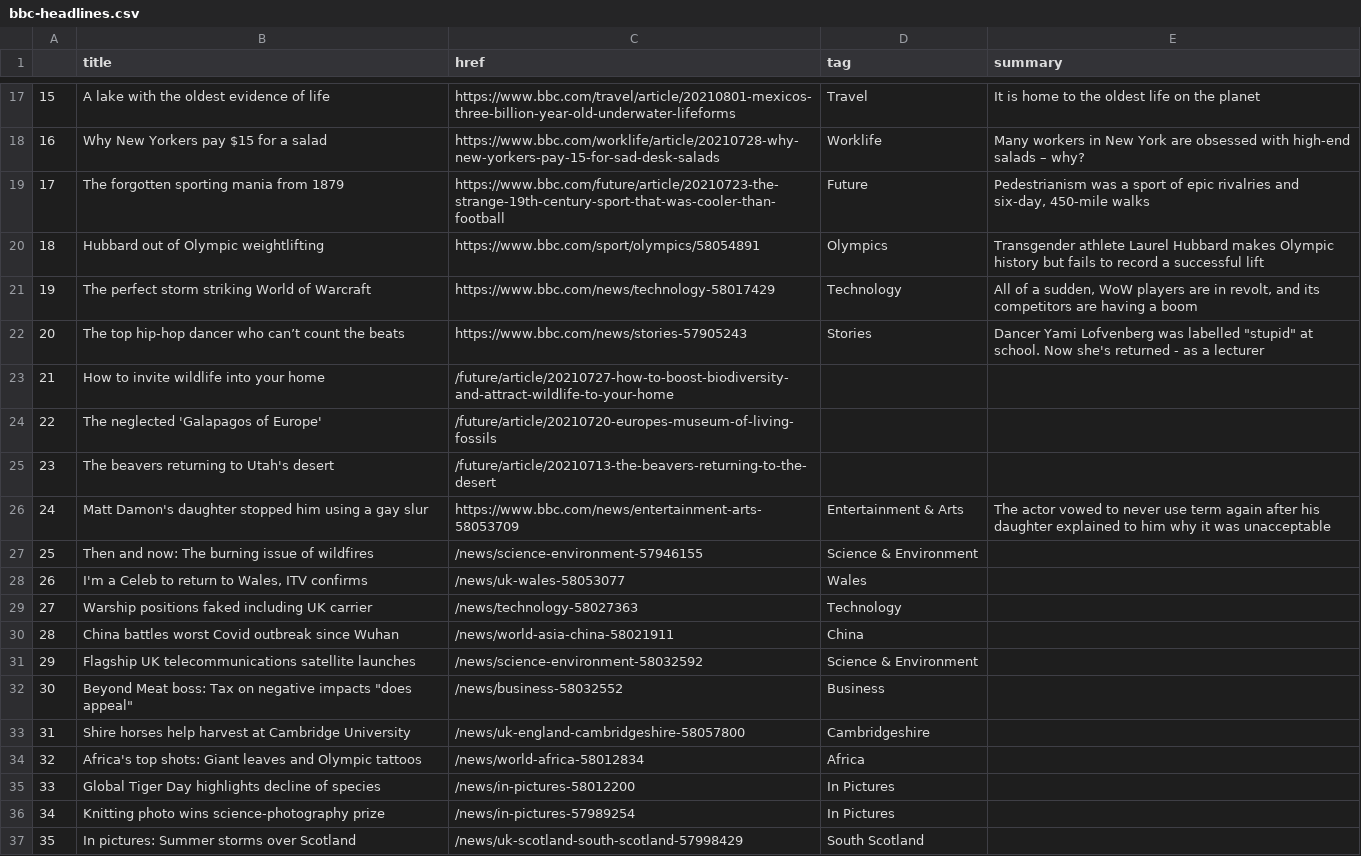
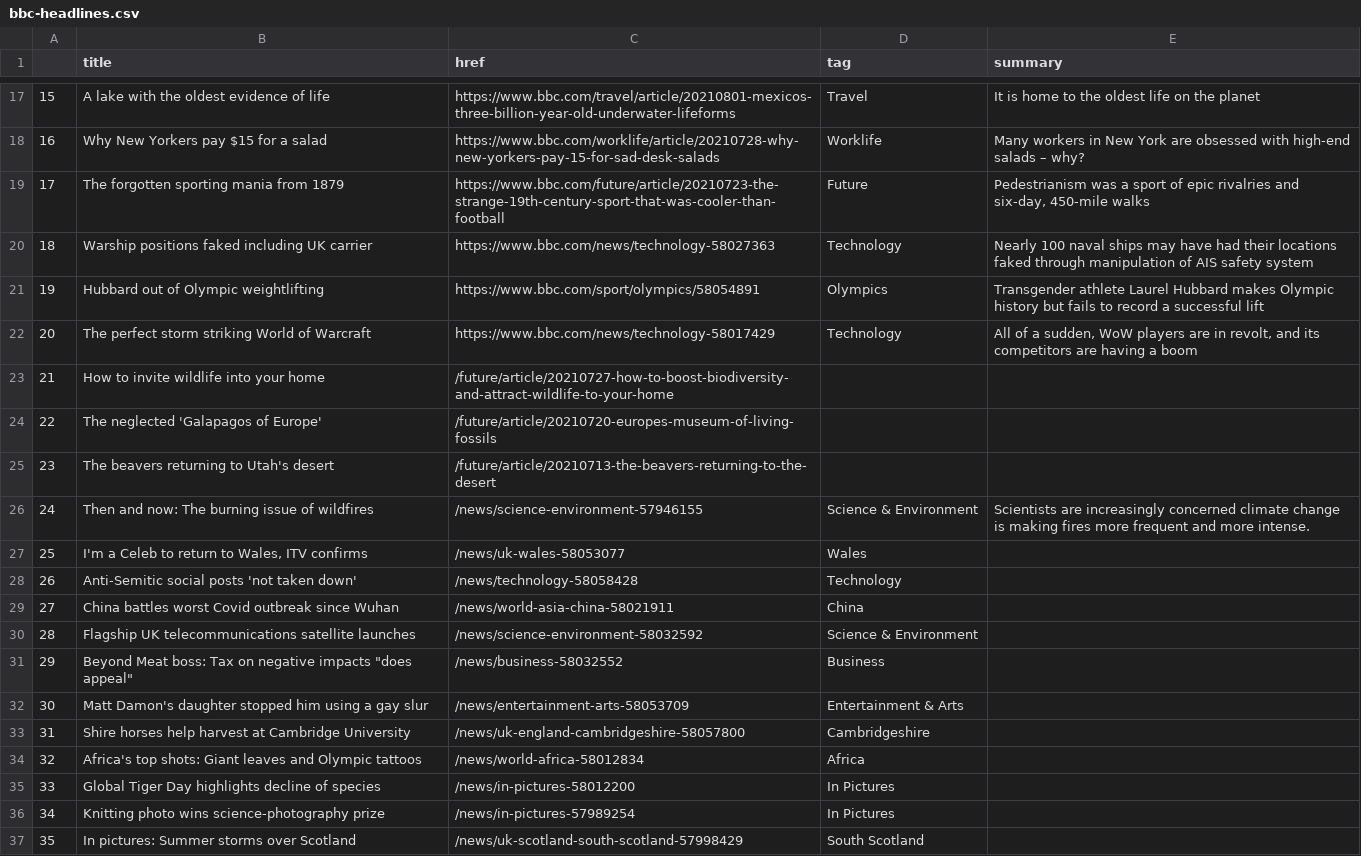
Before and after one commit to kgrumke/automatic-scraper, a CSV file: bbc-headlines.csv, drawn as a sheet; only a part is shown, gaps mark what is left out; removed rows and columns are numbered as before the commit, all else as after; the diff names each change by its address in the sheet, - before the commit and + after, or states it on an @@ line.

```diff
--- a/bbc-headlines.csv
+++ b/bbc-headlines.csv
+row 20: 18 | Warship positions faked including UK carrier | https://www.bbc.com/news/technology-58027363 | Technology | Nearly 100 naval ships may have had their locations faked through manipulation of AIS safety system
@@ column A renumbered between rows 21 and 31 @@
-row 22: 20 | The top hip-hop dancer who can’t count the beats | https://www.bbc.com/news/stories-57905243 | Stories | Dancer Yami Lofvenberg was labelled "stupid" at school. Now she's returned - as a lecturer
-row 26: 24 | Matt Damon's daughter stopped him using a gay slur | https://www.bbc.com/news/entertainment-arts-58053709 | Entertainment & Arts | The actor vowed to never use term again after his daughter explained to him why it was unacceptable
-E26 (summary): (empty)
+E26 (summary): Scientists are increasingly concerned climate change is making fires more frequent and more intense.
-B28 (title): Warship positions faked including UK carrier
+B28 (title): Anti-Semitic social posts 'not taken down'
-C28 (href): /news/technology-58027363
+C28 (href): /news/technology-58058428
+row 32: 30 | Matt Damon's daughter stopped him using a gay slur | /news/entertainment-arts-58053709 | Entertainment & Arts
```
